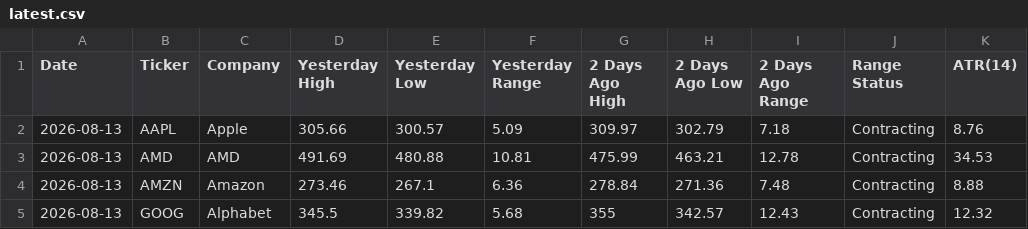
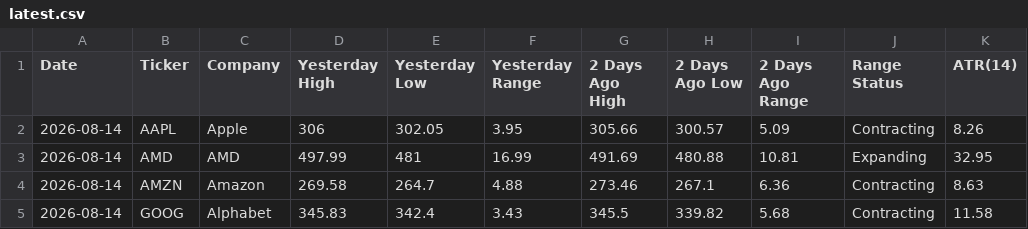
Before and after one commit to manriquezfernando/premarket-dashboard, a CSV file: latest.csv, drawn as a sheet; only a part is shown; the diff covers the shown part only.

```diff
--- a/latest.csv
+++ b/latest.csv
@@ -1,5 +1,5 @@
 Date,Ticker,Company,Yesterday High,Yesterday Low,Yesterday Range,2 Days Ago High,2 Days Ago Low,2 Days Ago Range,Range Status,ATR(14)
-2026-08-13,AAPL,Apple,305.66,300.57,5.09,309.97,302.79,7.18,Contracting,8.76
-2026-08-13,AMD,AMD,491.69,480.88,10.81,475.99,463.21,12.78,Contracting,34.53
-2026-08-13,AMZN,Amazon,273.46,267.1,6.36,278.84,271.36,7.48,Contracting,8.88
-2026-08-13,GOOG,Alphabet,345.5,339.82,5.68,355,342.57,12.43,Contracting,12.32
+2026-08-14,AAPL,Apple,306,302.05,3.95,305.66,300.57,5.09,Contracting,8.26
+2026-08-14,AMD,AMD,497.99,481,16.99,491.69,480.88,10.81,Expanding,32.95
+2026-08-14,AMZN,Amazon,269.58,264.7,4.88,273.46,267.1,6.36,Contracting,8.63
+2026-08-14,GOOG,Alphabet,345.83,342.4,3.43,345.5,339.82,5.68,Contracting,11.58
```
Also changed, not shown: 77 edited cells elsewhere in this file.
